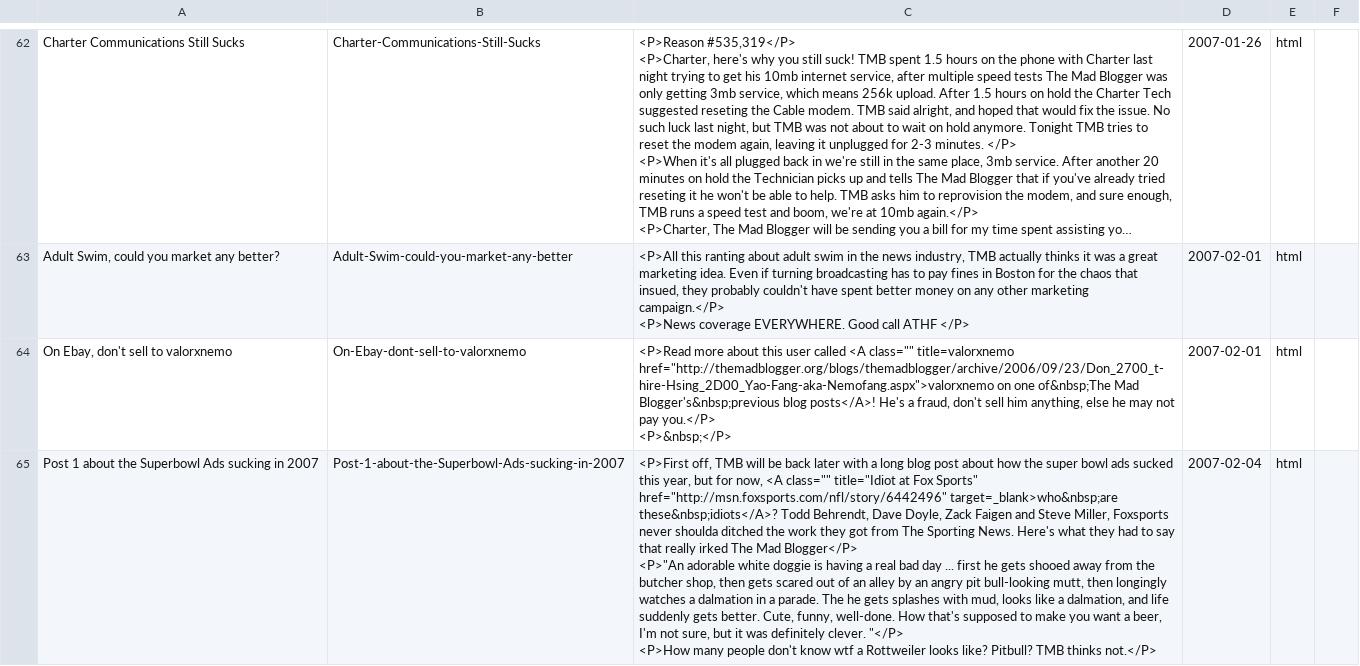
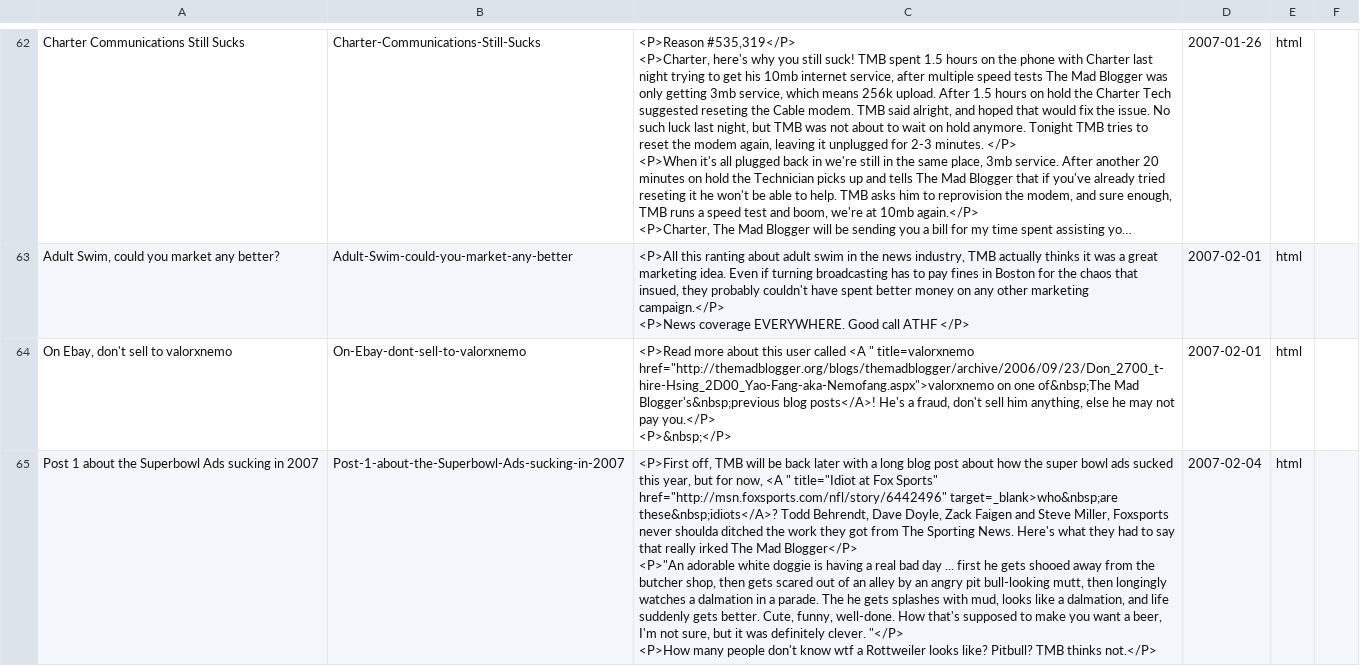
Before and after one commit to themadblogger/themadblogger.github.io, a CSV file: JekyllImport.csv, drawn as a sheet; only a part is shown, gaps mark what is left out; long unchanged cells end in …; the diff covers the shown part only; the diff names each change by its address in the sheet, - before the commit and + after, or states it on an @@ line.

```diff
--- a/JekyllImport.csv
+++ b/JekyllImport.csv
-C64: …called <A class="" title=valorxnemo href="http://themadblogger.org/blogs/themadblogger/archive/2006/09/23/Don_2700_t-hire-Hsing_2D00_Yao-Fang-aka-Nemofang.aspx">valorxnemo…
+C64: …called <A " title=valorxnemo href="http://themadblogger.org/blogs/themadblogger/archive/2006/09/23/Don_2700_t-hire-Hsing_2D00_Yao-Fang-aka-Nemofang.aspx">valorxnemo…
-C65: …now, <A class="" title="Idiot at…
+C65: …now, <A " title="Idiot at…
```
Also changed, not shown: 12 edited cells elsewhere in this file, 37 other files.
